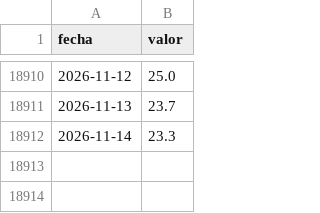
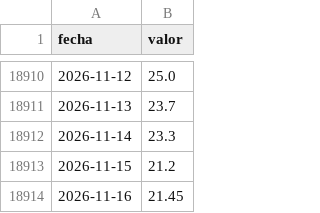
Before and after one commit to elfrancho/rios, a CSV file: datos_ina/iguazu_puerto_iguazu_altura.csv, drawn as a sheet; only a part is shown, gaps mark what is left out; the diff names each change by its address in the sheet, - before the commit and + after, or states it on an @@ line.

```diff
--- a/datos_ina/iguazu_puerto_iguazu_altura.csv
+++ b/datos_ina/iguazu_puerto_iguazu_altura.csv
+row 18913: 2026-11-15 | 21.2
+row 18914: 2026-11-16 | 21.45
```
Also changed, not shown: datos_ina/iguazu_andresito_caudal.csv, datos_ina/parana_corrientes_caudal.csv, 17 other files.
